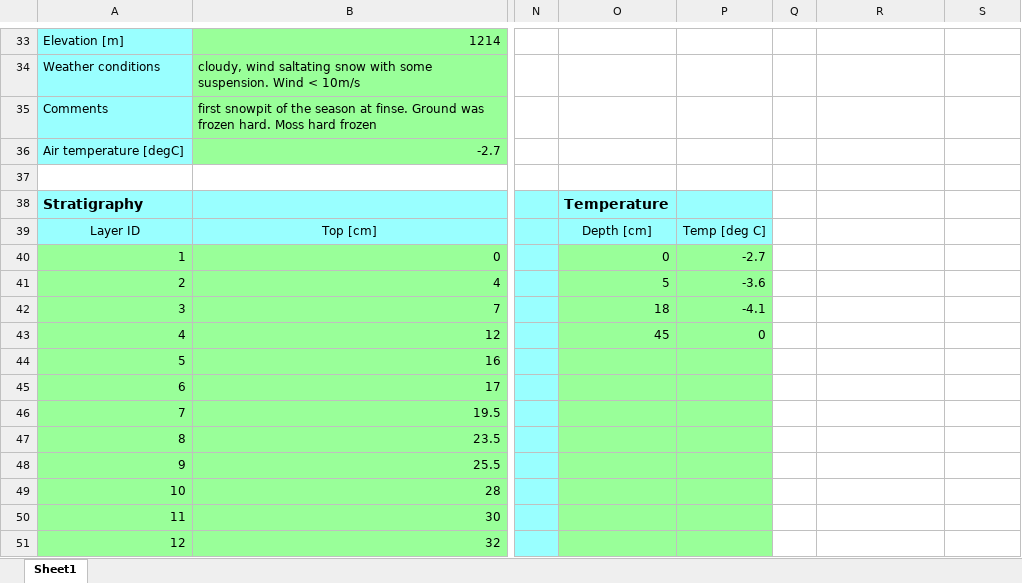
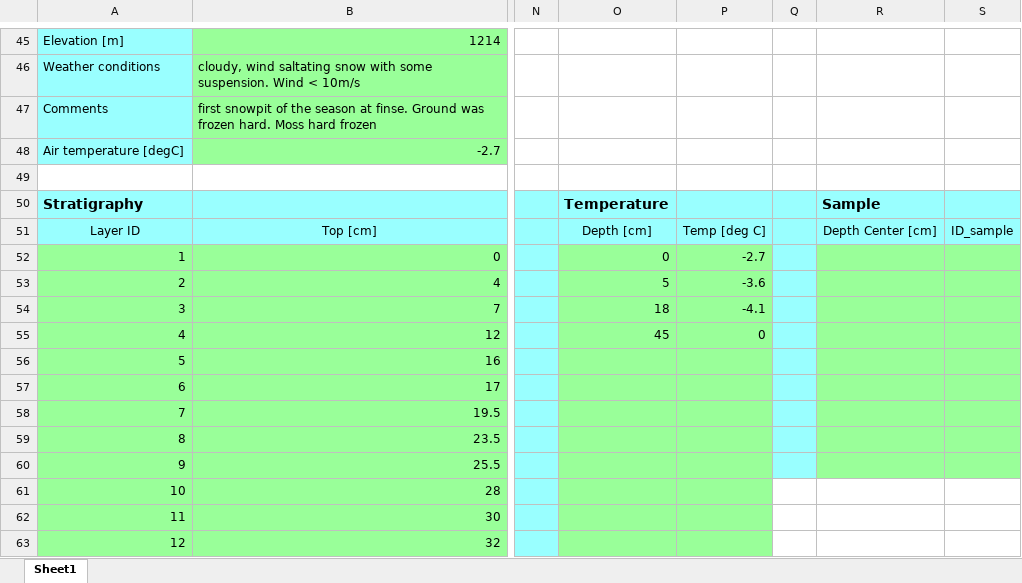
Before and after one commit to ArcticSnow/snowpyt, an Excel workbook: snowpyt/data_example/Standard_pit.xlsx, sheet Sheet1, drawn as a sheet; only a part is shown, gaps mark what is left out; values as stored, in another font and other column widths than the file's, no borders; addresses are those after the commit; the diff covers the shown part only; the diff names each change by its address in the sheet, - before the commit and + after, or states it on an @@ line.

```diff
--- a/snowpyt/data_example/Standard_pit.xlsx (sheet Sheet1)
+++ b/snowpyt/data_example/Standard_pit.xlsx (sheet Sheet1)
-Q50:S51 fill: none
+Q50:S51 fill: #99FFFF
-R50: (empty)
+R50: Sample
-R51: (empty)
+R51: Depth Center [cm]
-S51: (empty)
+S51: ID_sample
-Q52:Q60 fill: none
+Q52:Q60 fill: #99FFFF
-R52:S60 fill: none
+R52:S60 fill: #99FF99
```
Also changed, not shown: 12 added rows, 2 edited cells, cell formats and row numbers in column A elsewhere in this sheet, formulas that keep their value, snowpyt/data_example/20161216_snowpit.xlsx, snowpyt/data_example/20170209_Finse_snowpit.xlsx, 10 other files.
